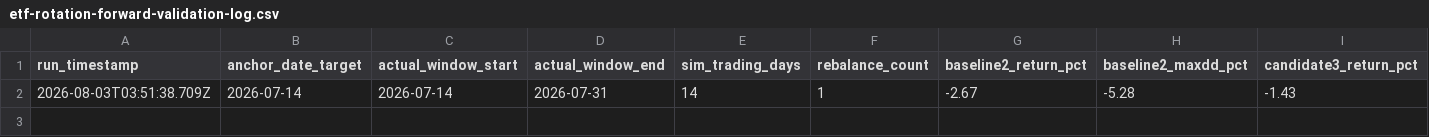
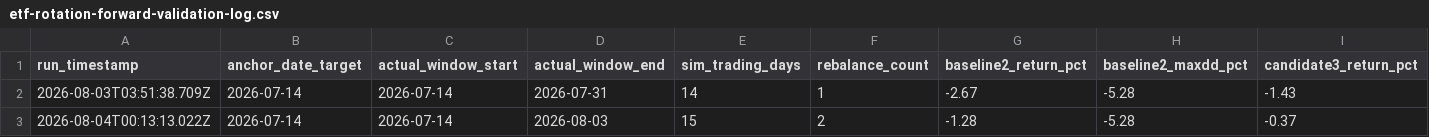
Before and after one commit to Alexul-AI/ai-trading-agent, a CSV file: backend/data/backtest-reports/etf-rotation/etf-rotation-forward-validation-log.csv, drawn as a sheet; only a part is shown; rows hold the shown columns only; the diff names each change by its address in the sheet, - before the commit and + after, or states it on an @@ line.

```diff
--- a/backend/data/backtest-reports/etf-rotation/etf-rotation-forward-validation-log.csv
+++ b/backend/data/backtest-reports/etf-rotation/etf-rotation-forward-validation-log.csv
+row 3: 2026-08-04T00:13:13.022Z | 2026-07-14 | 2026-07-14 | 2026-08-03 | 15 | 2 | -1.28 | -5.28 | -0.37
```
Also changed, not shown: 1 other file.
